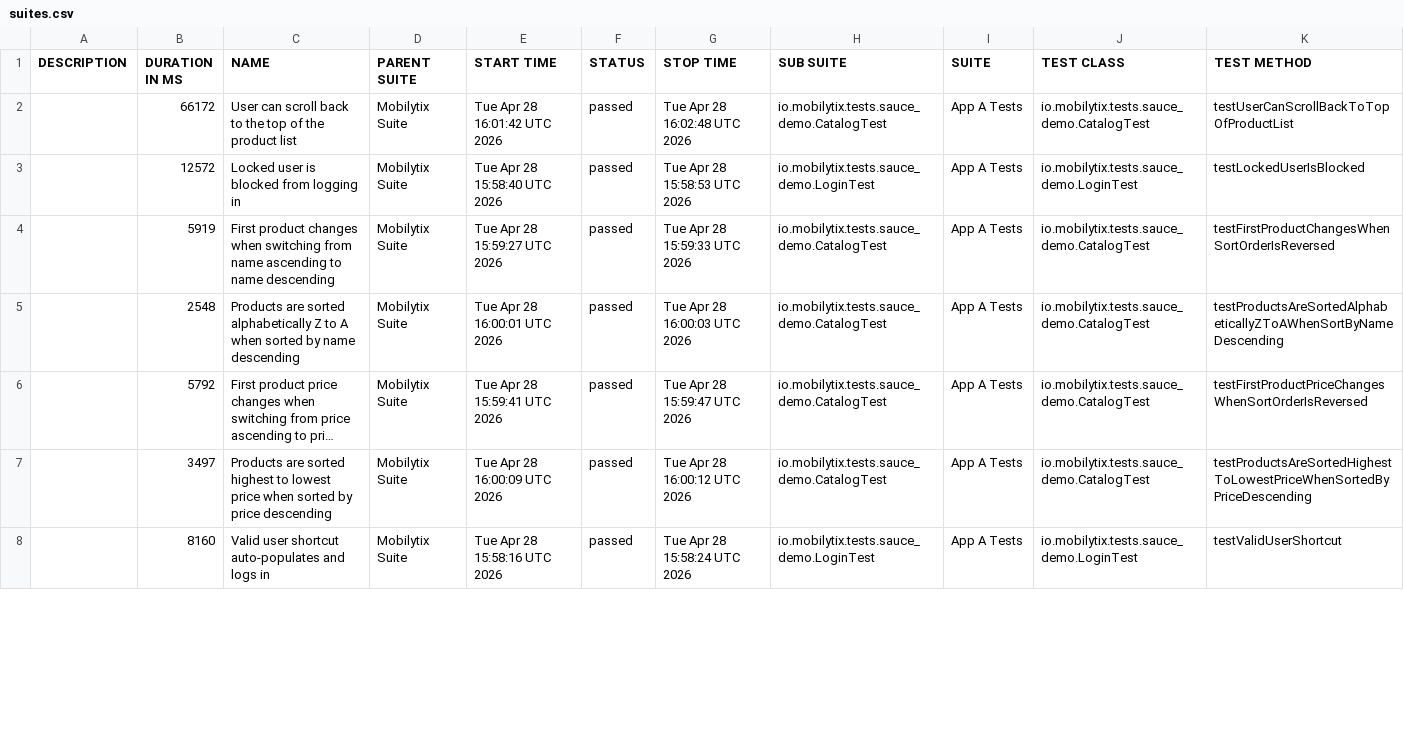
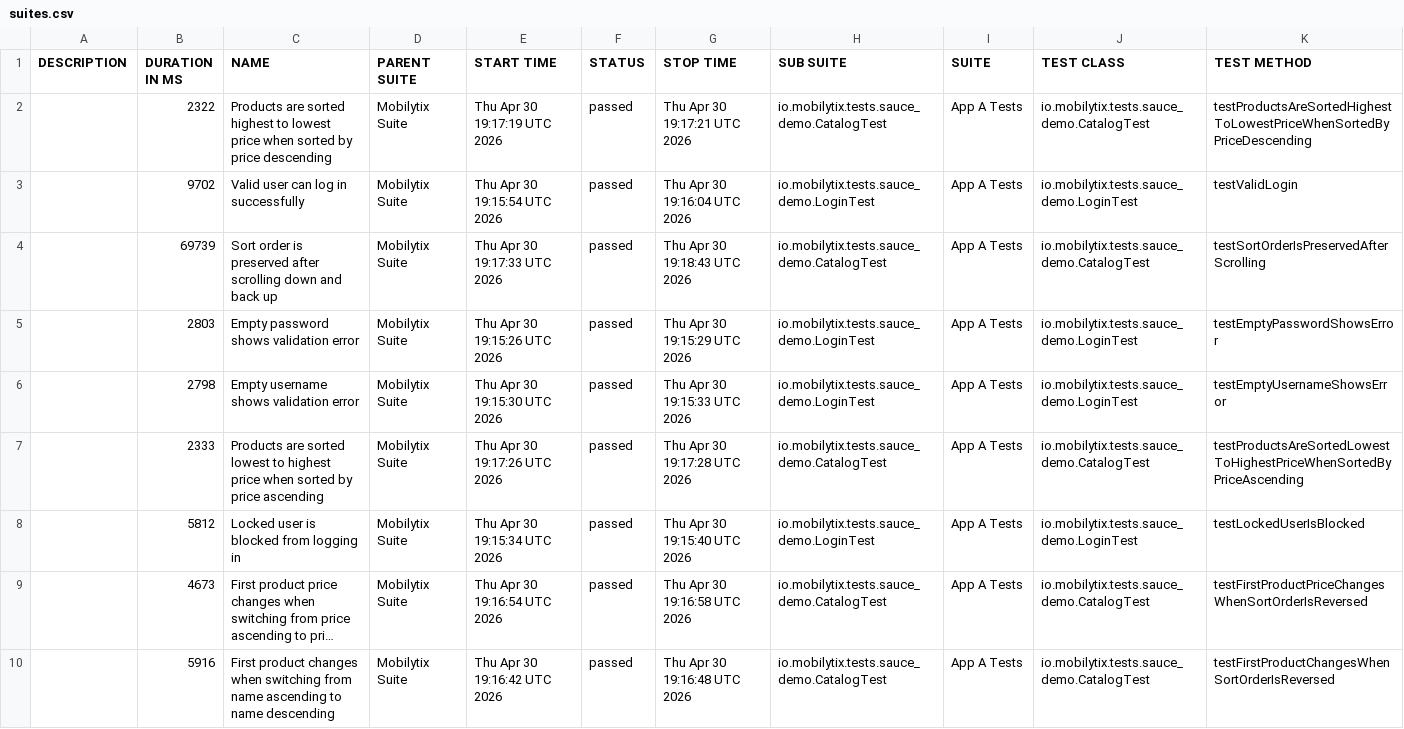
Before and after one commit to ENdonga/mobilytix, a CSV file: data/suites.csv, drawn as a sheet; only a part is shown; long unchanged cells end in …; removed rows and columns are numbered as before the commit, all else as after; the diff covers the shown part only; the diff names each change by its address in the sheet, - before the commit and + after, or states it on an @@ line.

```diff
--- a/data/suites.csv
+++ b/data/suites.csv
-B2 (DURATION IN MS): 66172
+B2 (DURATION IN MS): 2322
-C2 (NAME): User can scroll back to the top of the product list
+C2 (NAME): Products are sorted highest to lowest price when sorted by price descending
-E2 (START TIME): Tue Apr 28 16:01:42 UTC 2026
+E2 (START TIME): Thu Apr 30 19:17:19 UTC 2026
-G2 (STOP TIME): Tue Apr 28 16:02:48 UTC 2026
+G2 (STOP TIME): Thu Apr 30 19:17:21 UTC 2026
-K2 (TEST METHOD): testUserCanScrollBackToTopOfProductList
+K2 (TEST METHOD): testProductsAreSortedHighestToLowestPriceWhenSortedByPriceDescending
-B3 (DURATION IN MS): 12572
+B3 (DURATION IN MS): 9702
-C3 (NAME): Locked user is blocked from logging in
+C3 (NAME): Valid user can log in successfully
-E3 (START TIME): Tue Apr 28 15:58:40 UTC 2026
+E3 (START TIME): Thu Apr 30 19:15:54 UTC 2026
-G3 (STOP TIME): Tue Apr 28 15:58:53 UTC 2026
+G3 (STOP TIME): Thu Apr 30 19:16:04 UTC 2026
-K3 (TEST METHOD): testLockedUserIsBlocked
+K3 (TEST METHOD): testValidLogin
-B4 (DURATION IN MS): 5919
+B4 (DURATION IN MS): 69739
-C4 (NAME): First product changes when switching from name ascending to name descending
+C4 (NAME): Sort order is preserved after scrolling down and back up
-E4 (START TIME): Tue Apr 28 15:59:27 UTC 2026
+E4 (START TIME): Thu Apr 30 19:17:33 UTC 2026
-G4 (STOP TIME): Tue Apr 28 15:59:33 UTC 2026
+G4 (STOP TIME): Thu Apr 30 19:18:43 UTC 2026
-K4 (TEST METHOD): testFirstProductChangesWhenSortOrderIsReversed
+K4 (TEST METHOD): testSortOrderIsPreservedAfterScrolling
+row 5:  | 2803 | Empty password shows validation error | Mobilytix Suite | Thu Apr 30 19:15:26 UTC 2026 | passed | Thu Apr 30 19:15:29 UTC 2026 | io.mobilytix.tests.sauce_demo.LoginTest | App A Tests | io.mobilytix.tests.sauce_demo.LoginTest | testEmptyPasswordShowsError
+row 6:  | 2798 | Empty username shows validation error | Mobilytix Suite | Thu Apr 30 19:15:30 UTC 2026 | passed | Thu Apr 30 19:15:33 UTC 2026 | io.mobilytix.tests.sauce_demo.LoginTest | App A Tests | io.mobilytix.tests.sauce_demo.LoginTest | testEmptyUsernameShowsError
-B7 (DURATION IN MS): 2548
+B7 (DURATION IN MS): 2333
-C7 (NAME): …are sorted alphabetically Z to A when sorted by name descending
+C7 (NAME): …are sorted lowest to highest price when sorted by price ascending
-E7 (START TIME): Tue Apr 28 16:00:01 UTC 2026
+E7 (START TIME): Thu Apr 30 19:17:26 UTC 2026
-G7 (STOP TIME): Tue Apr 28 16:00:03 UTC 2026
+G7 (STOP TIME): Thu Apr 30 19:17:28 UTC 2026
-K7 (TEST METHOD): testProductsAreSortedAlphabeticallyZToAWhenSortByNameDescending
+K7 (TEST METHOD): testProductsAreSortedLowestToHighestPriceWhenSortedByPriceAscending
+row 8:  | 5812 | Locked user is blocked from logging in | Mobilytix Suite | Thu Apr 30 19:15:34 UTC 2026 | passed | Thu Apr 30 19:15:40 UTC 2026 | io.mobilytix.tests.sauce_demo.LoginTest | App A Tests | io.mobilytix.tests.sauce_demo.LoginTest | testLockedUserIsBlocked
-B9 (DURATION IN MS): 5792
+B9 (DURATION IN MS): 4673
-E9 (START TIME): Tue Apr 28 15:59:41 UTC 2026
+E9 (START TIME): Thu Apr 30 19:16:54 UTC 2026
-G9 (STOP TIME): Tue Apr 28 15:59:47 UTC 2026
+G9 (STOP TIME): Thu Apr 30 19:16:58 UTC 2026
-B10 (DURATION IN MS): 3497
+B10 (DURATION IN MS): 5916
-C10 (NAME): Products are sorted highest to lowest price when sorted by price descending
+C10 (NAME): First product changes when switching from name ascending to name descending
-E10 (START TIME): Tue Apr 28 16:00:09 UTC 2026
+E10 (START TIME): Thu Apr 30 19:16:42 UTC 2026
-G10 (STOP TIME): Tue Apr 28 16:00:12 UTC 2026
+G10 (STOP TIME): Thu Apr 30 19:16:48 UTC 2026
-K10 (TEST METHOD): testProductsAreSortedHighestToLowestPriceWhenSortedByPriceDescending
+K10 (TEST METHOD): testFirstProductChangesWhenSortOrderIsReversed
-row 8:  | 8160 | Valid user shortcut auto-populates and logs in | Mobilytix Suite | Tue Apr 28 15:58:16 UTC 2026 | passed | Tue Apr 28 15:58:24 UTC 2026 | io.mobilytix.tests.sauce_demo.LoginTest | App A Tests | io.mobilytix.tests.sauce_demo.LoginTest | testValidUserShortcut
```
Also changed, not shown: 2 removed rows and 28 edited cells elsewhere in this file, data/behaviors.csv, 51 other files.
